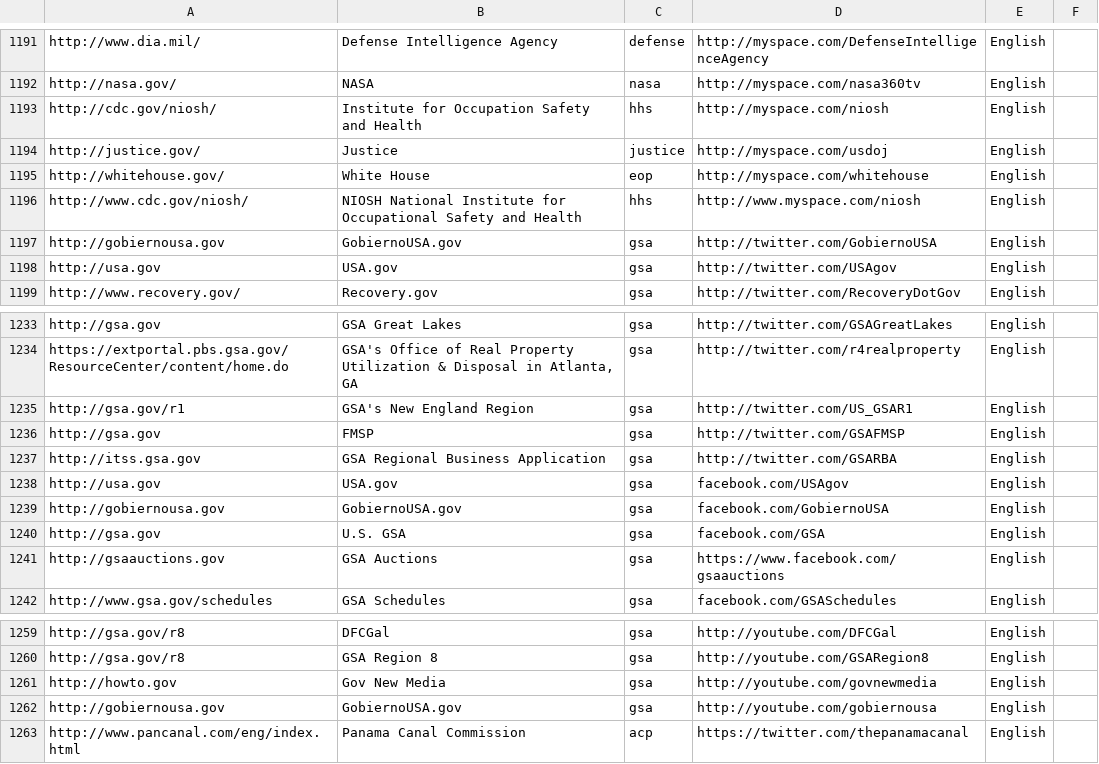
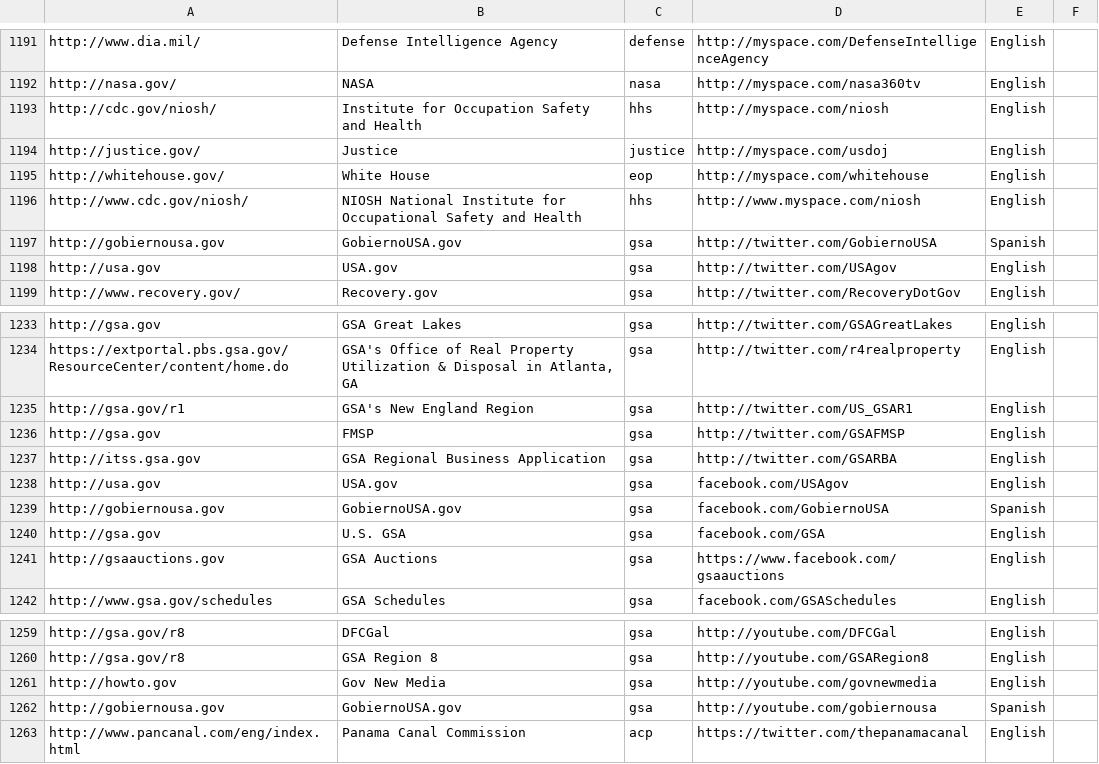
Before and after one commit to measuredvoice/ringsail, a CSV file: db/raw_data/accounts.csv, drawn as a sheet; only a part is shown, gaps mark what is left out.

Commit message:
fixed language associated with gobierno accounts in accounts.db

```diff
--- a/db/raw_data/accounts.csv
+++ b/db/raw_data/accounts.csv
@@ -1196,3 +1196,3 @@ http://whitehouse.gov/,White House,eop,http://myspace.com/whitehouse,English
 http://www.cdc.gov/niosh/,NIOSH National Institute for Occupational Safety and Health,hhs,http://www.myspace.com/niosh,English
-http://gobiernousa.gov,GobiernoUSA.gov,gsa,http://twitter.com/GobiernoUSA,English
+http://gobiernousa.gov,GobiernoUSA.gov,gsa,http://twitter.com/GobiernoUSA,Spanish
 http://usa.gov,USA.gov,gsa,http://twitter.com/USAgov,English
@@ -1238,3 +1238,3 @@ http://itss.gsa.gov,GSA Regional Business Application,gsa,http://twitter.com/GSA
 http://usa.gov,USA.gov,gsa,facebook.com/USAgov,English
-http://gobiernousa.gov,GobiernoUSA.gov,gsa,facebook.com/GobiernoUSA,English
+http://gobiernousa.gov,GobiernoUSA.gov,gsa,facebook.com/GobiernoUSA,Spanish
 http://gsa.gov,U.S. GSA,gsa,facebook.com/GSA,English
@@ -1261,3 +1261,3 @@ http://gsa.gov/r8,GSA Region 8,gsa,http://youtube.com/GSARegion8,English
 http://howto.gov,Gov New Media,gsa,http://youtube.com/govnewmedia,English
-http://gobiernousa.gov,GobiernoUSA.gov,gsa,http://youtube.com/gobiernousa,English
+http://gobiernousa.gov,GobiernoUSA.gov,gsa,http://youtube.com/gobiernousa,Spanish
 http://www.pancanal.com/eng/index.html,Panama Canal Commission,acp,https://twitter.com/thepanamacanal,English
```
